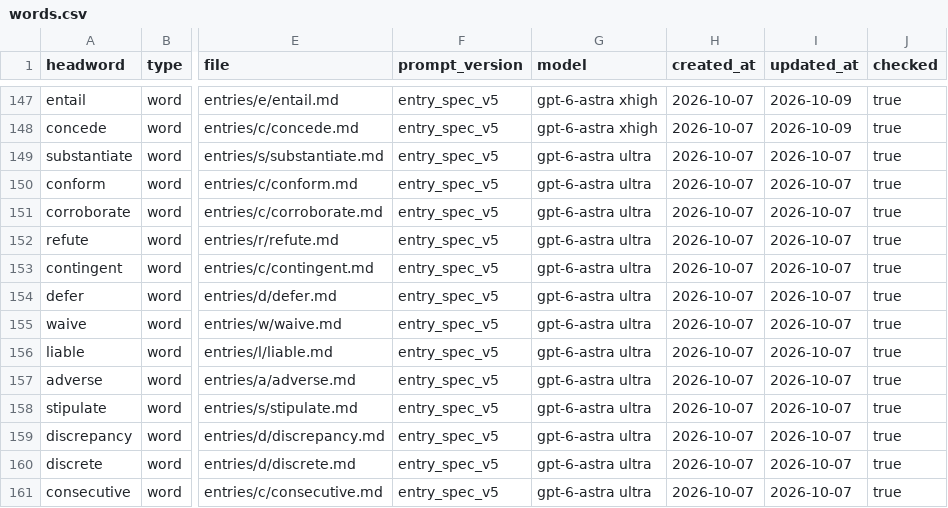
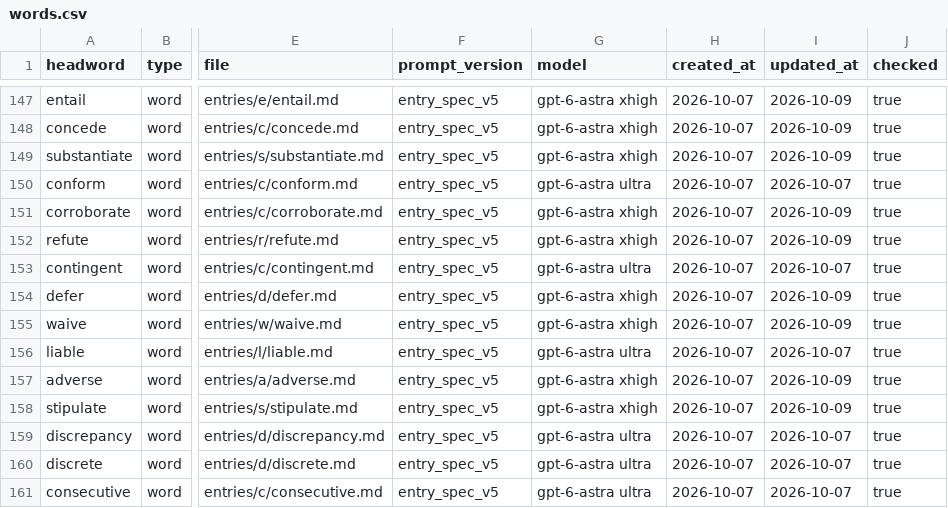
Before and after one commit to Kyapya/english-dictionary, a CSV file: queue/words.csv, drawn as a sheet; only a part is shown, gaps mark what is left out; the diff names each change by its address in the sheet, - before the commit and + after, or states it on an @@ line.

Commit message:
Refine seven entries after integrated review of words 11-20 (#650)

```diff
--- a/queue/words.csv
+++ b/queue/words.csv
-G149 (model): gpt-6-astra ultra
+G149 (model): gpt-6-astra xhigh
-I149 (updated_at): 2026-10-07
+I149 (updated_at): 2026-10-09
-G151:G152 (model): gpt-6-astra ultra
+G151:G152 (model): gpt-6-astra xhigh
-I151:I152 (updated_at): 2026-10-07
+I151:I152 (updated_at): 2026-10-09
-G154:G155 (model): gpt-6-astra ultra
+G154:G155 (model): gpt-6-astra xhigh
-I154:I155 (updated_at): 2026-10-07
+I154:I155 (updated_at): 2026-10-09
-G157:G158 (model): gpt-6-astra ultra
+G157:G158 (model): gpt-6-astra xhigh
-I157:I158 (updated_at): 2026-10-07
+I157:I158 (updated_at): 2026-10-09
```
Also changed, not shown: 7 other files.
